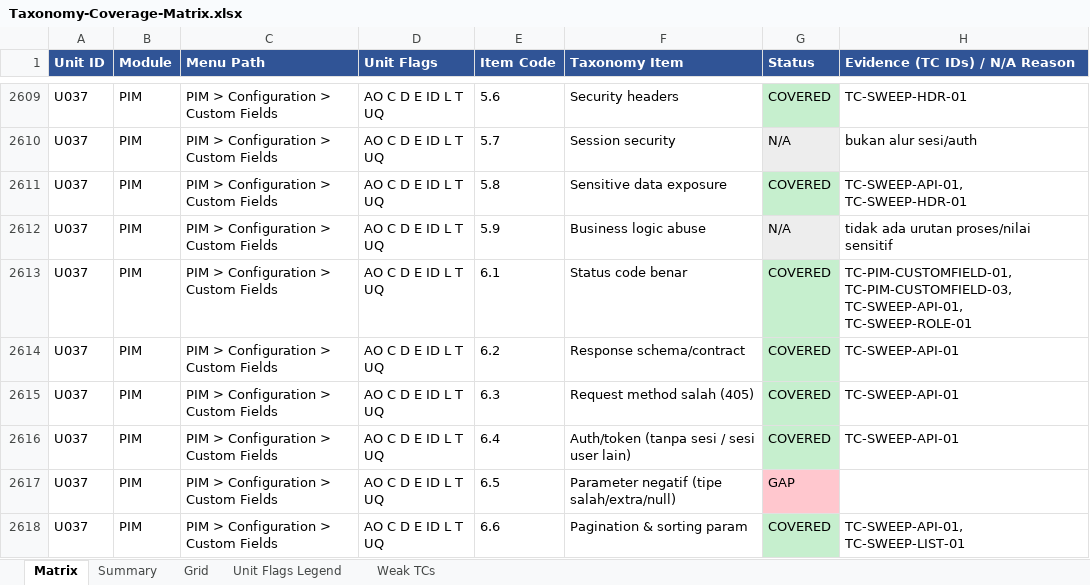
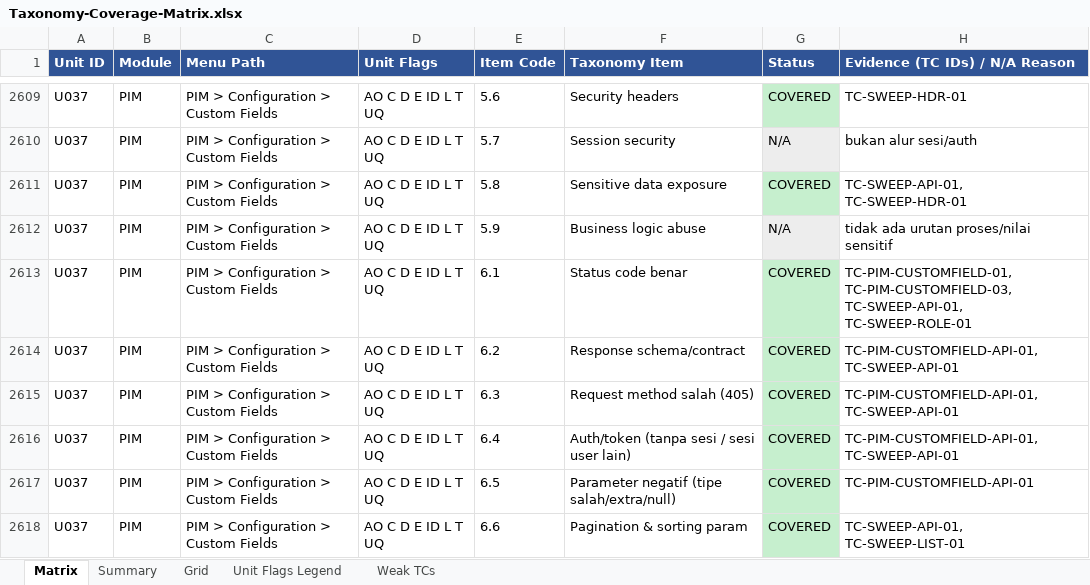
Before and after one commit to arsalwildan15/qa-portofolio, an Excel workbook: docs/Taxonomy-Coverage-Matrix.xlsx, sheet Matrix, drawn as a sheet; only a part is shown, gaps mark what is left out; values as stored, in another font and other column widths than the file's, no borders; the diff covers the shown part only; the diff names each change by its address in the sheet, - before the commit and + after, or states it on an @@ line.

```diff
--- a/docs/Taxonomy-Coverage-Matrix.xlsx (sheet Matrix)
+++ b/docs/Taxonomy-Coverage-Matrix.xlsx (sheet Matrix)
-H2614:H2616 (Evidence (TC IDs) / N/A Reason): TC-SWEEP-API-01
+H2614:H2616 (Evidence (TC IDs) / N/A Reason): TC-PIM-CUSTOMFIELD-API-01, TC-SWEEP-API-01
-G2617 (Status): GAP
+G2617 (Status): COVERED
-G2617 fill: #FFC7CE
+G2617 fill: #C6EFCE
-H2617 (Evidence (TC IDs) / N/A Reason): (empty)
+H2617 (Evidence (TC IDs) / N/A Reason): TC-PIM-CUSTOMFIELD-API-01
```
Also changed, not shown: 23 edited cells and cell formats elsewhere in this sheet, sheet Grid, docs/Bug-List.xlsx, 5 other files.
